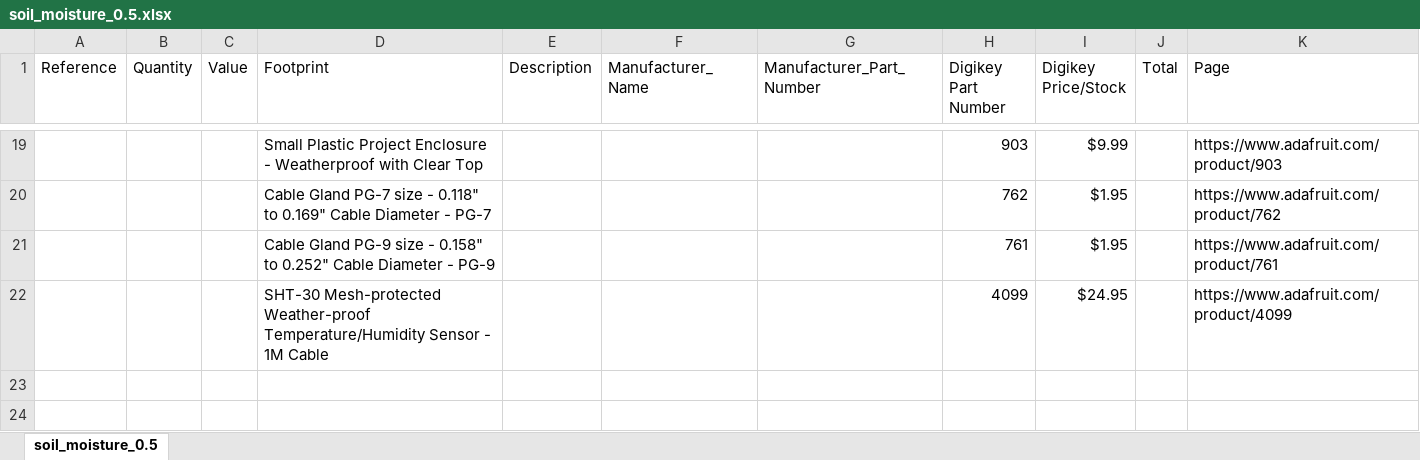
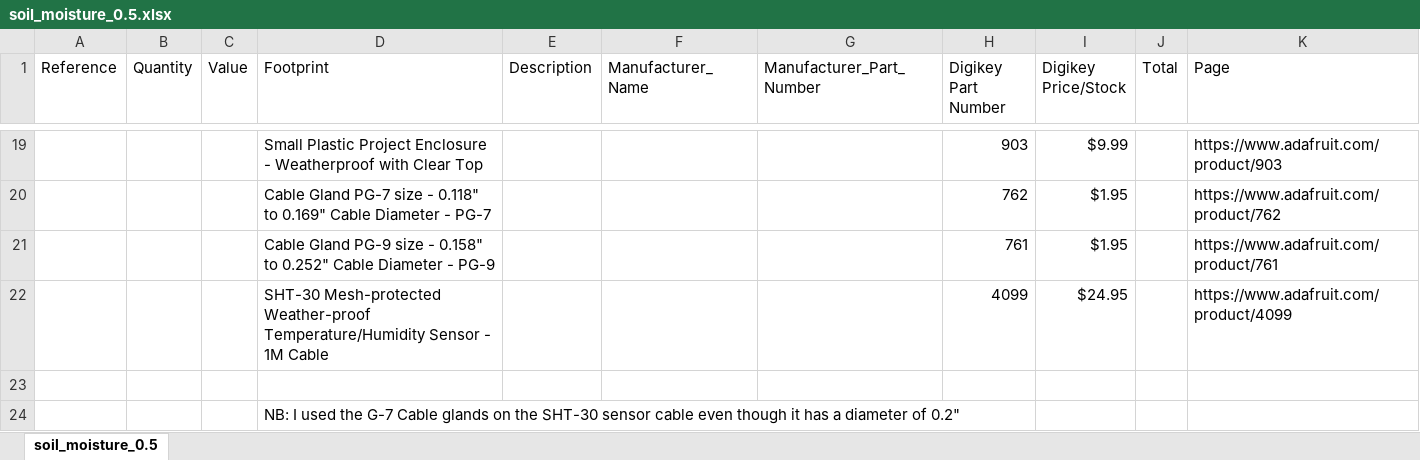
Before and after one commit to jgallagher59701/HAST_leaf_node_pcb, an Excel workbook: soil_moisture_0.5/soil_moisture_0.5.xlsx, sheet soil_moisture_0.5, drawn as a sheet; only a part is shown, gaps mark what is left out; values as stored, in another font and other column widths than the file's, no borders; the diff names each change by its address in the sheet, - before the commit and + after, or states it on an @@ line.

Commit message:
BOM updates

```diff
--- a/soil_moisture_0.5/soil_moisture_0.5.xlsx (sheet soil_moisture_0.5)
+++ b/soil_moisture_0.5/soil_moisture_0.5.xlsx (sheet soil_moisture_0.5)
+row 23: (empty)
+row 24:  |  |  | NB: I used the G-7 Cable glands on the SHT-30 sensor cable even though it has a diameter of 0.2"
```
